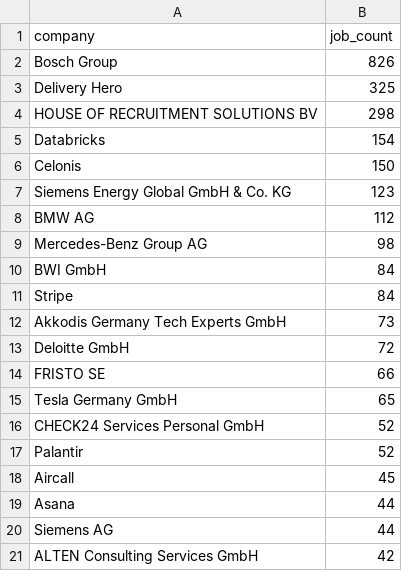
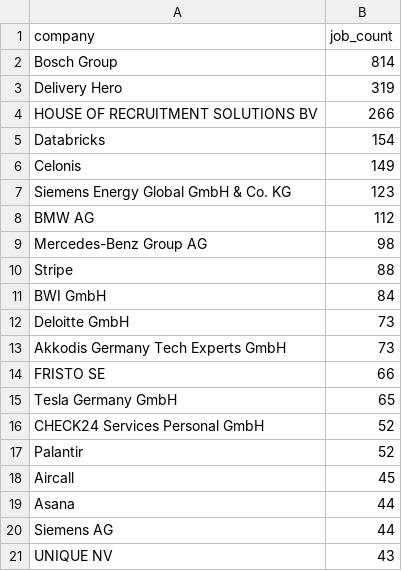
Before and after one commit to ritesh8303/dataforge, a CSV file: data/gold/top_companies.csv, drawn as a sheet.

```diff
--- a/data/gold/top_companies.csv
+++ b/data/gold/top_companies.csv
@@ -1,7 +1,7 @@
 company,job_count
-Bosch Group,826
-Delivery Hero,325
-HOUSE OF RECRUITMENT SOLUTIONS BV,298
+Bosch Group,814
+Delivery Hero,319
+HOUSE OF RECRUITMENT SOLUTIONS BV,266
 Databricks,154
-Celonis,150
+Celonis,149
 Siemens Energy Global GmbH & Co. KG,123
@@ -9,6 +9,6 @@ BMW AG,112
 Mercedes-Benz Group AG,98
+Stripe,88
 BWI GmbH,84
-Stripe,84
+Deloitte GmbH,73
 Akkodis Germany Tech Experts GmbH,73
-Deloitte GmbH,72
 FRISTO SE,66
@@ -20,2 +20,2 @@ Asana,44
 Siemens AG,44
-ALTEN Consulting Services GmbH,42
+UNIQUE NV,43
```
Also changed, not shown: data/gold/jobs_by_region.csv, data/gold/jobs_trend.csv, 10 other files.
